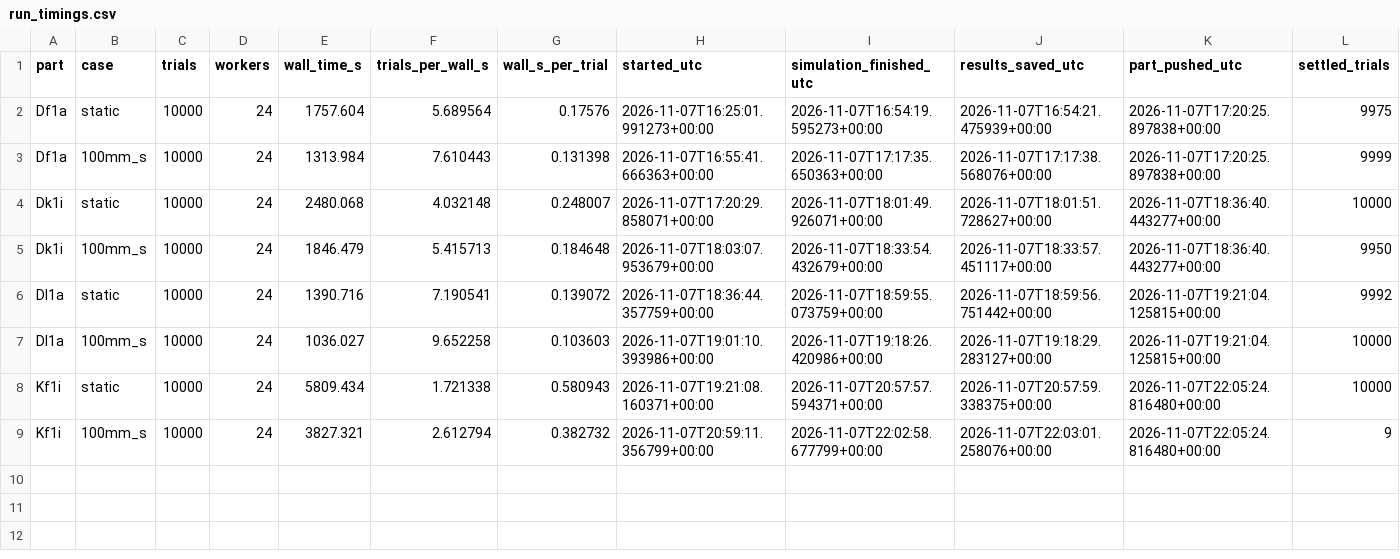
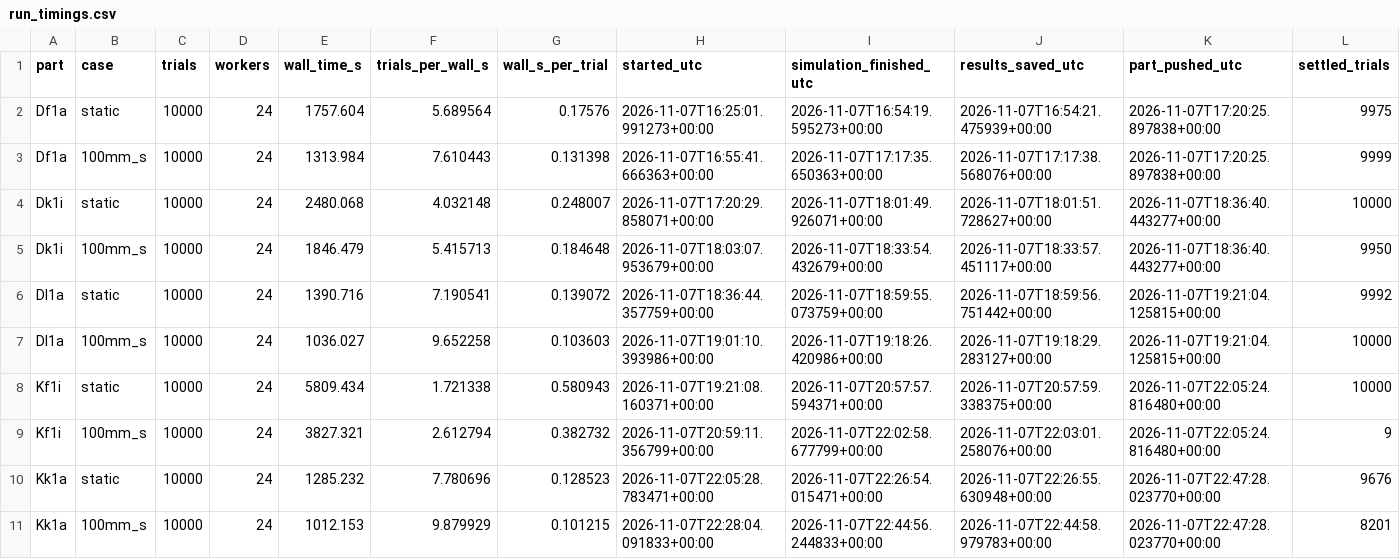
Before and after one commit to match-BiBaZu/BiBaZu_StableComponentenPoses, a CSV file: timing/20261107_10000/run_timings.csv, drawn as a sheet; only a part is shown; rows hold the shown columns only; the diff names each change by its address in the sheet, - before the commit and + after, or states it on an @@ line.

Commit message:
Record 10000-trial study timings for 5 completed parts

```diff
--- a/timing/20261107_10000/run_timings.csv
+++ b/timing/20261107_10000/run_timings.csv
+row 10: Kk1a | static | 10000 | 24 | 1285.232 | 7.780696 | 0.128523 | 2026-11-07T22:05:28.783471+00:00 | 2026-11-07T22:26:54.015471+00:00 | 2026-11-07T22:26:55.630948+00:00 | 2026-11-07T22:47:28.023770+00:00 | 9676
+row 11: Kk1a | 100mm_s | 10000 | 24 | 1012.153 | 9.879929 | 0.101215 | 2026-11-07T22:28:04.091833+00:00 | 2026-11-07T22:44:56.244833+00:00 | 2026-11-07T22:44:58.979783+00:00 | 2026-11-07T22:47:28.023770+00:00 | 8201
```
Also changed, not shown: 3 other files.
